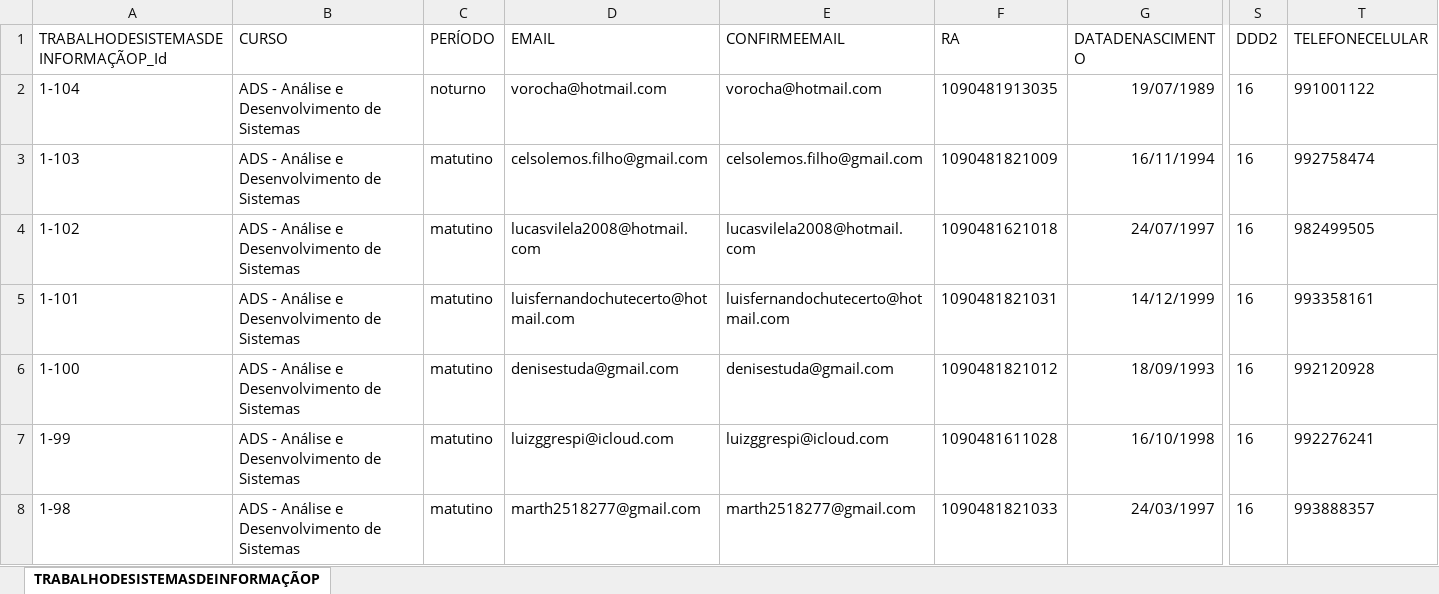
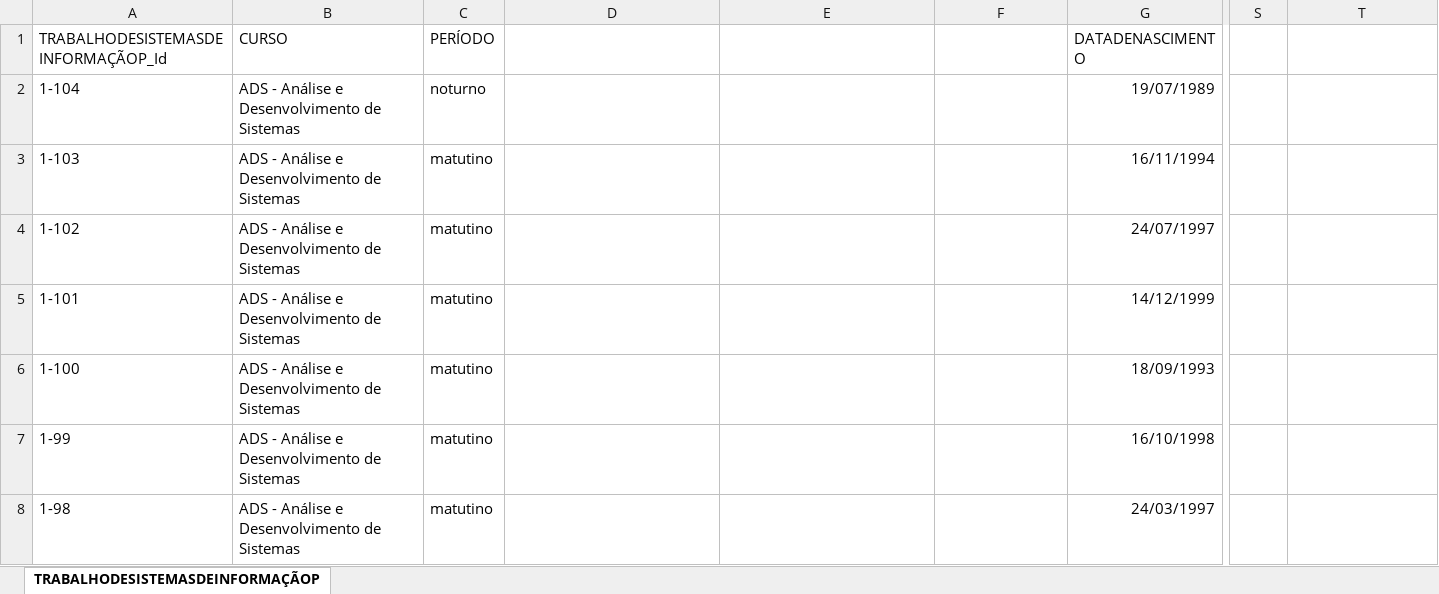
Before and after one commit to anandami/projetosocioeconomico, an Excel workbook: _base/bdFINAL.xlsx, sheet TRABALHODESISTEMASDEINFORMAÇÃOP, drawn as a sheet; only a part is shown, gaps mark what is left out; values as stored, in another font and other column widths than the file's, no borders; the diff covers the shown part only; the diff names each change by its address in the sheet, - before the commit and + after, or states it on an @@ line.

Commit message:
Mudanças a serem submetidas: 	deleted:    _base/.gitignore 	modified:   _base/bdFINAL.xlsx

```diff
--- a/_base/bdFINAL.xlsx (sheet TRABALHODESISTEMASDEINFORMAÇÃOP)
+++ b/_base/bdFINAL.xlsx (sheet TRABALHODESISTEMASDEINFORMAÇÃOP)
-D1: EMAIL
+D1: (empty)
-E1: CONFIRMEEMAIL
+E1: (empty)
-F1: RA
+F1: (empty)
-S1: DDD2
+S1: (empty)
-T1: TELEFONECELULAR
+T1: (empty)
-D2: vorocha@hotmail.com
+D2: (empty)
-E2: vorocha@hotmail.com
+E2: (empty)
-F2: 1090481913035
+F2: (empty)
-S2:S8: 16
+S2:S8: (empty)
-T2: 991001122
+T2: (empty)
-D3: celsolemos.filho@gmail.com
+D3: (empty)
-E3: celsolemos.filho@gmail.com
+E3: (empty)
-F3: 1090481821009
+F3: (empty)
-T3: 992758474
+T3: (empty)
-D4: lucasvilela2008@hotmail.com
+D4: (empty)
-E4: lucasvilela2008@hotmail.com
+E4: (empty)
-F4: 1090481621018
+F4: (empty)
-T4: 982499505
+T4: (empty)
-D5: luisfernandochutecerto@hotmail.com
+D5: (empty)
-E5: luisfernandochutecerto@hotmail.com
+E5: (empty)
-F5: 1090481821031
+F5: (empty)
-T5: 993358161
+T5: (empty)
-D6: denisestuda@gmail.com
+D6: (empty)
-E6: denisestuda@gmail.com
+E6: (empty)
-F6: 1090481821012
+F6: (empty)
-T6: 992120928
+T6: (empty)
-D7: luizggrespi@icloud.com
+D7: (empty)
-E7: luizggrespi@icloud.com
+E7: (empty)
-F7: 1090481611028
+F7: (empty)
-T7: 992276241
+T7: (empty)
-D8: marth2518277@gmail.com
+D8: (empty)
-E8: marth2518277@gmail.com
+E8: (empty)
-F8: 1090481821033
+F8: (empty)
-T8: 993888357
+T8: (empty)
```
Also changed, not shown: 291 edited cells elsewhere in this sheet, 1 other file.
